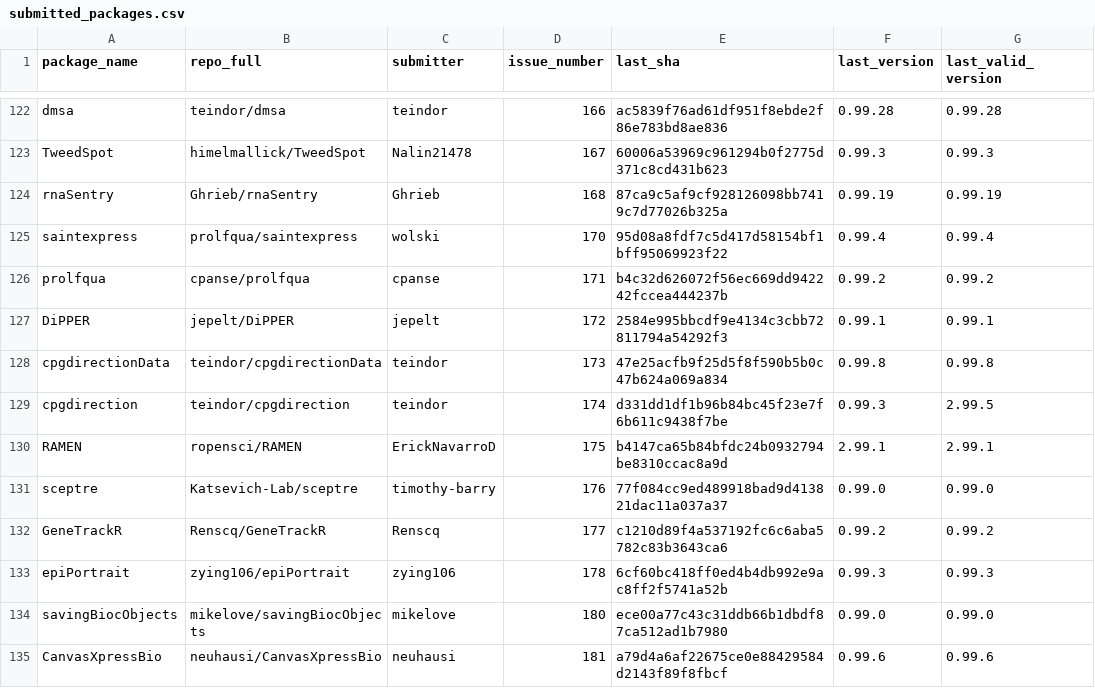
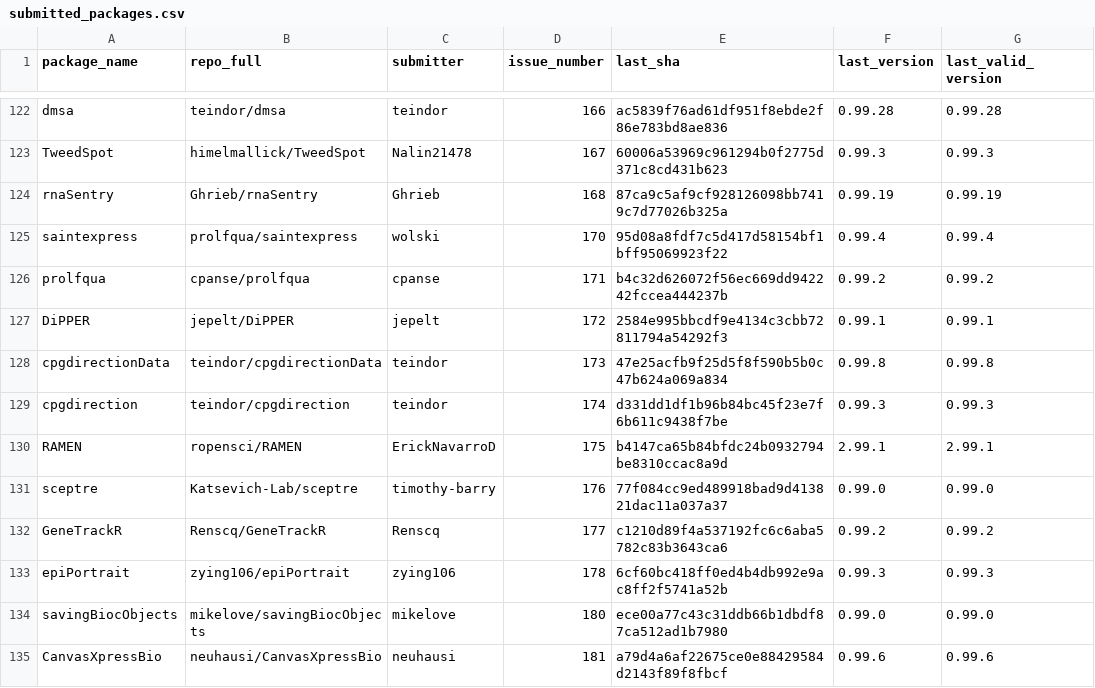
Before and after one commit to Bioconductor/BiocContributions, a CSV file: submissions/submitted_packages.csv, drawn as a sheet; only a part is shown, gaps mark what is left out.

Commit message:
Update dpgdirection for version change

```diff
--- a/submissions/submitted_packages.csv
+++ b/submissions/submitted_packages.csv
@@ -128,3 +128,3 @@ DiPPER,jepelt/DiPPER,jepelt,172,2584e995bbcdf9e4134c3cbb72811794a54292f3,0.99.1,
 cpgdirectionData,teindor/cpgdirectionData,teindor,173,47e25acfb9f25d5f8f590b5b0c47b624a069a834,0.99.8,0.99.8
-cpgdirection,teindor/cpgdirection,teindor,174,d331dd1df1b96b84bc45f23e7f6b611c9438f7be,0.99.3,2.99.5
+cpgdirection,teindor/cpgdirection,teindor,174,d331dd1df1b96b84bc45f23e7f6b611c9438f7be,0.99.3,0.99.3
 RAMEN,ropensci/RAMEN,ErickNavarroD,175,b4147ca65b84bfdc24b0932794be8310ccac8a9d,2.99.1,2.99.1
```
